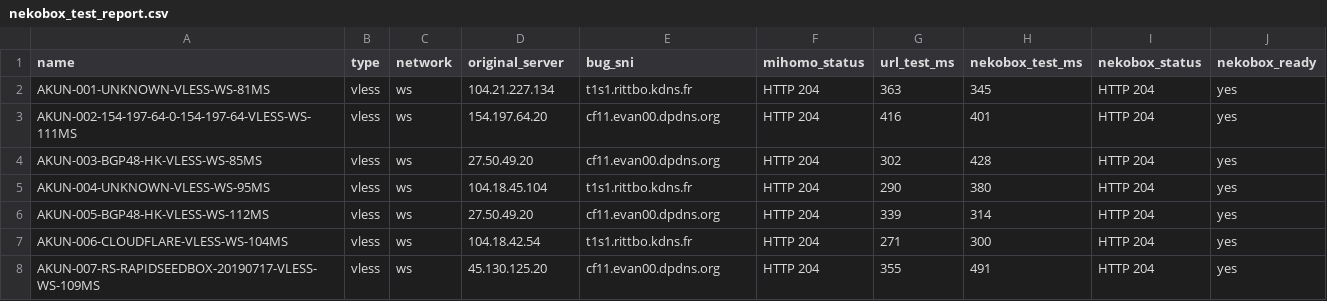
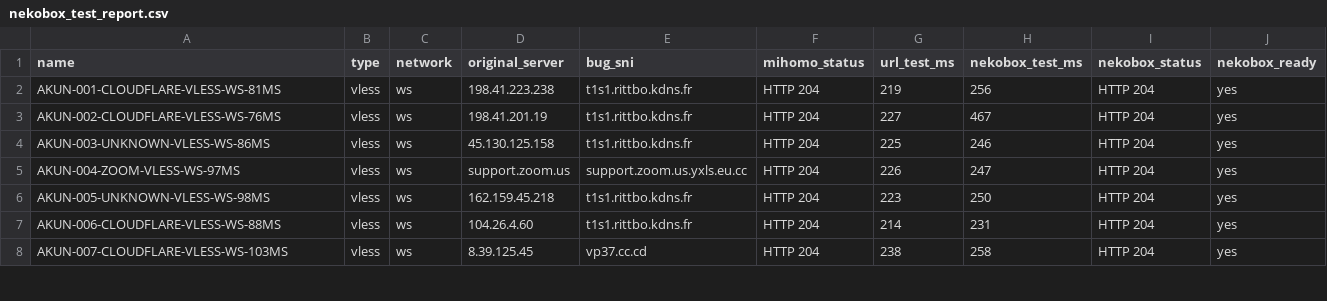
Before and after one commit to adiorany3/ConvertYAML, a CSV file: nekobox_test_report.csv, drawn as a sheet; only a part is shown; the diff covers the shown part only.

```diff
--- a/nekobox_test_report.csv
+++ b/nekobox_test_report.csv
@@ -1,8 +1,8 @@
 name,type,network,original_server,bug_sni,mihomo_status,url_test_ms,nekobox_test_ms,nekobox_status,nekobox_ready
-AKUN-001-UNKNOWN-VLESS-WS-81MS,vless,ws,104.21.227.134,t1s1.rittbo.kdns.fr,HTTP 204,363,345,HTTP 204,yes
-AKUN-002-154-197-64-0-154-197-64-VLESS-WS-111MS,vless,ws,154.197.64.20,cf11.evan00.dpdns.org,HTTP 204,416,401,HTTP 204,yes
-AKUN-003-BGP48-HK-VLESS-WS-85MS,vless,ws,27.50.49.20,cf11.evan00.dpdns.org,HTTP 204,302,428,HTTP 204,yes
-AKUN-004-UNKNOWN-VLESS-WS-95MS,vless,ws,104.18.45.104,t1s1.rittbo.kdns.fr,HTTP 204,290,380,HTTP 204,yes
-AKUN-005-BGP48-HK-VLESS-WS-112MS,vless,ws,27.50.49.20,cf11.evan00.dpdns.org,HTTP 204,339,314,HTTP 204,yes
-AKUN-006-CLOUDFLARE-VLESS-WS-104MS,vless,ws,104.18.42.54,t1s1.rittbo.kdns.fr,HTTP 204,271,300,HTTP 204,yes
-AKUN-007-RS-RAPIDSEEDBOX-20190717-VLESS-WS-109MS,vless,ws,45.130.125.20,cf11.evan00.dpdns.org,HTTP 204,355,491,HTTP 204,yes
+AKUN-001-CLOUDFLARE-VLESS-WS-81MS,vless,ws,198.41.223.238,t1s1.rittbo.kdns.fr,HTTP 204,219,256,HTTP 204,yes
+AKUN-002-CLOUDFLARE-VLESS-WS-76MS,vless,ws,198.41.201.19,t1s1.rittbo.kdns.fr,HTTP 204,227,467,HTTP 204,yes
+AKUN-003-UNKNOWN-VLESS-WS-86MS,vless,ws,45.130.125.158,t1s1.rittbo.kdns.fr,HTTP 204,225,246,HTTP 204,yes
+AKUN-004-ZOOM-VLESS-WS-97MS,vless,ws,support.zoom.us,support.zoom.us.yxls.eu.cc,HTTP 204,226,247,HTTP 204,yes
+AKUN-005-UNKNOWN-VLESS-WS-98MS,vless,ws,162.159.45.218,t1s1.rittbo.kdns.fr,HTTP 204,223,250,HTTP 204,yes
+AKUN-006-CLOUDFLARE-VLESS-WS-88MS,vless,ws,104.26.4.60,t1s1.rittbo.kdns.fr,HTTP 204,214,231,HTTP 204,yes
+AKUN-007-CLOUDFLARE-VLESS-WS-103MS,vless,ws,8.39.125.45,vp37.cc.cd,HTTP 204,238,258,HTTP 204,yes
```
Also changed, not shown: 15 edited cells elsewhere in this file, urltest_report.csv, 11 other files.
